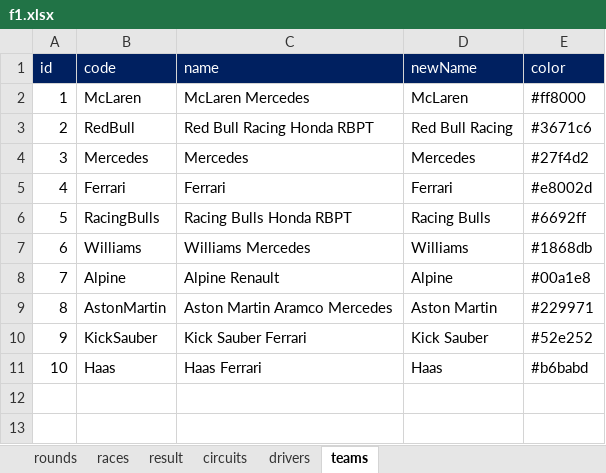
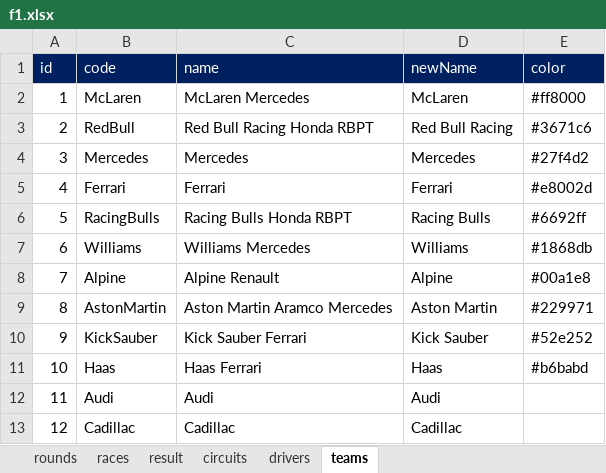
Before and after one commit to ColaLovingCat/vue_platform, an Excel workbook: public/docs/datas/f1.xlsx, sheet teams, drawn as a sheet; values as stored, in another font and other column widths than the file's, no borders; the diff names each change by its address in the sheet, - before the commit and + after, or states it on an @@ line.

```diff
--- a/public/docs/datas/f1.xlsx (sheet teams)
+++ b/public/docs/datas/f1.xlsx (sheet teams)
+row 12: 11 | Audi | Audi | Audi
+row 13: 12 | Cadillac | Cadillac | Cadillac
```
Also changed, not shown: sheet rounds, sheet circuits, 4 other files.
